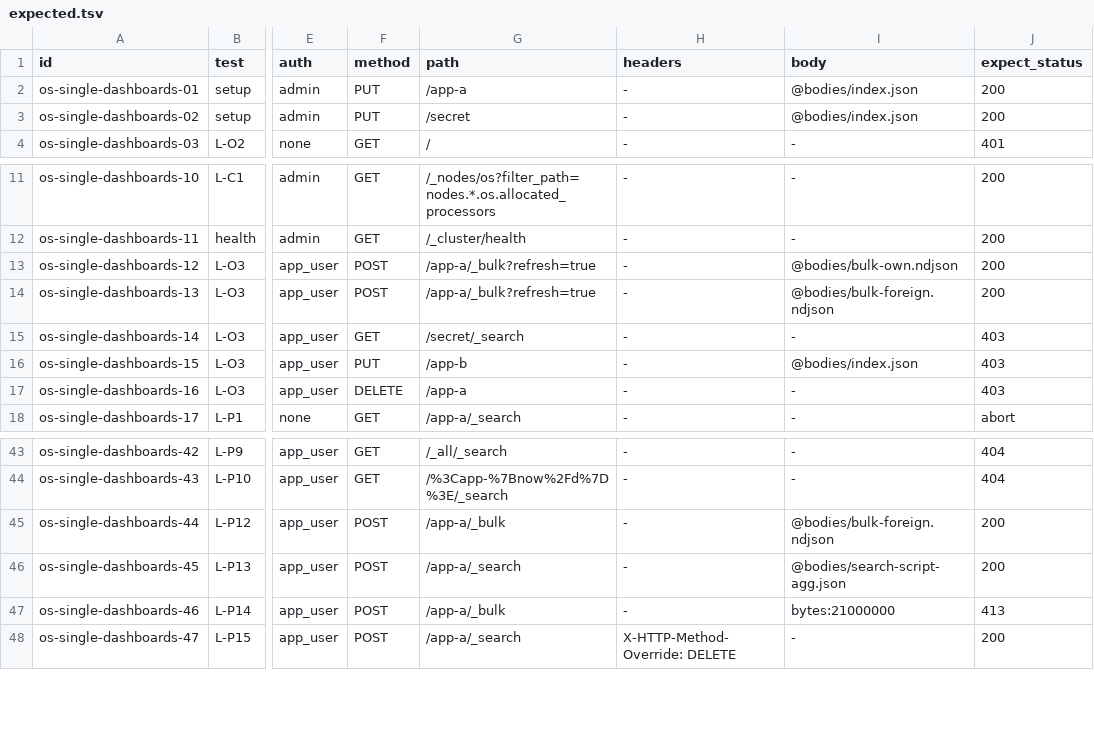
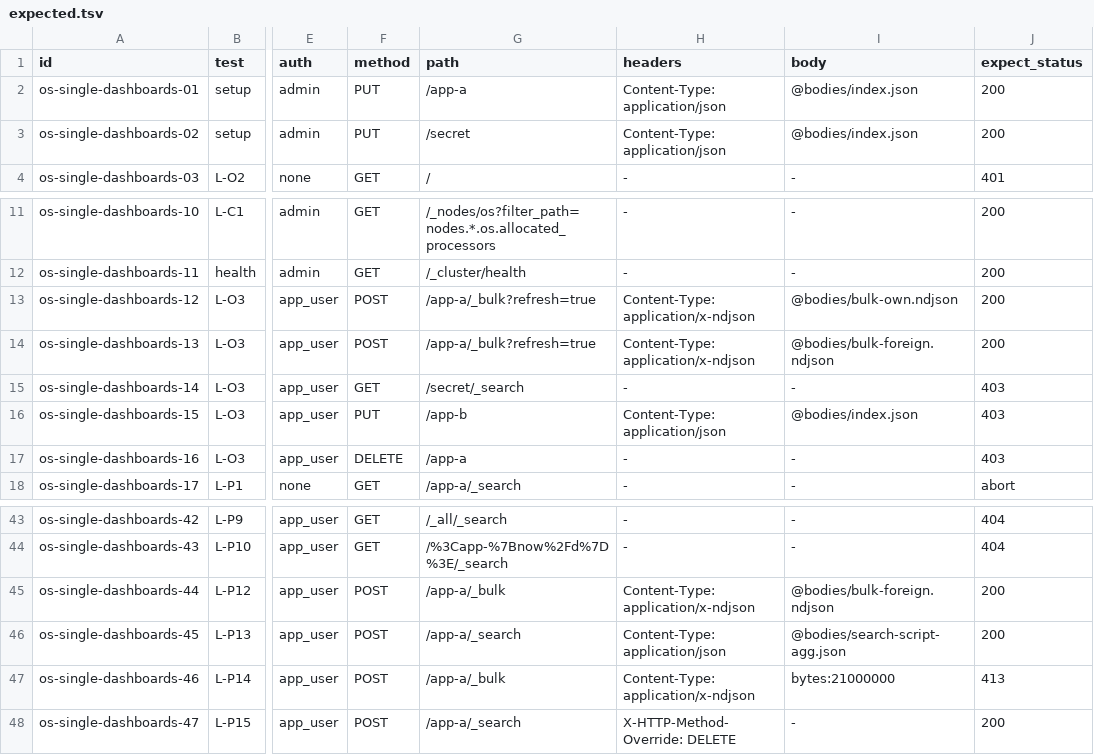
Before and after one commit to jtsunne/small-elasticsearch-lab, a TSV file: scenarios/os-single-dashboards/expected.tsv, drawn as a sheet; only a part is shown, gaps mark what is left out; the diff names each change by its address in the sheet, - before the commit and + after, or states it on an @@ line.

```diff
--- a/scenarios/os-single-dashboards/expected.tsv
+++ b/scenarios/os-single-dashboards/expected.tsv
-H2:H3 (headers): -
+H2:H3 (headers): Content-Type: application/json
-H13:H14 (headers): -
+H13:H14 (headers): Content-Type: application/x-ndjson
-H16 (headers): -
+H16 (headers): Content-Type: application/json
-H45 (headers): -
+H45 (headers): Content-Type: application/x-ndjson
-H46 (headers): -
+H46 (headers): Content-Type: application/json
-H47 (headers): -
+H47 (headers): Content-Type: application/x-ndjson
```
Also changed, not shown: scenarios/es-grow-inplace/expected.tsv, scenarios/es-grow-restore/expected.tsv, 28 other files.
